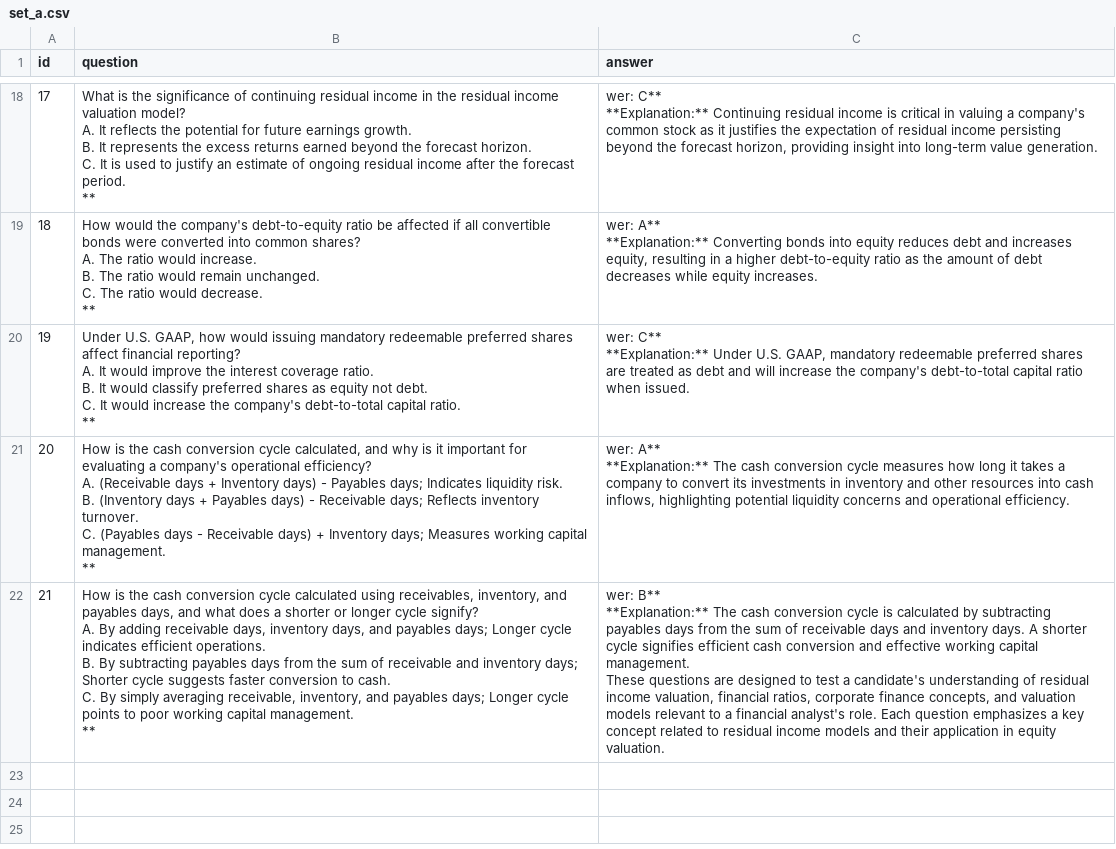
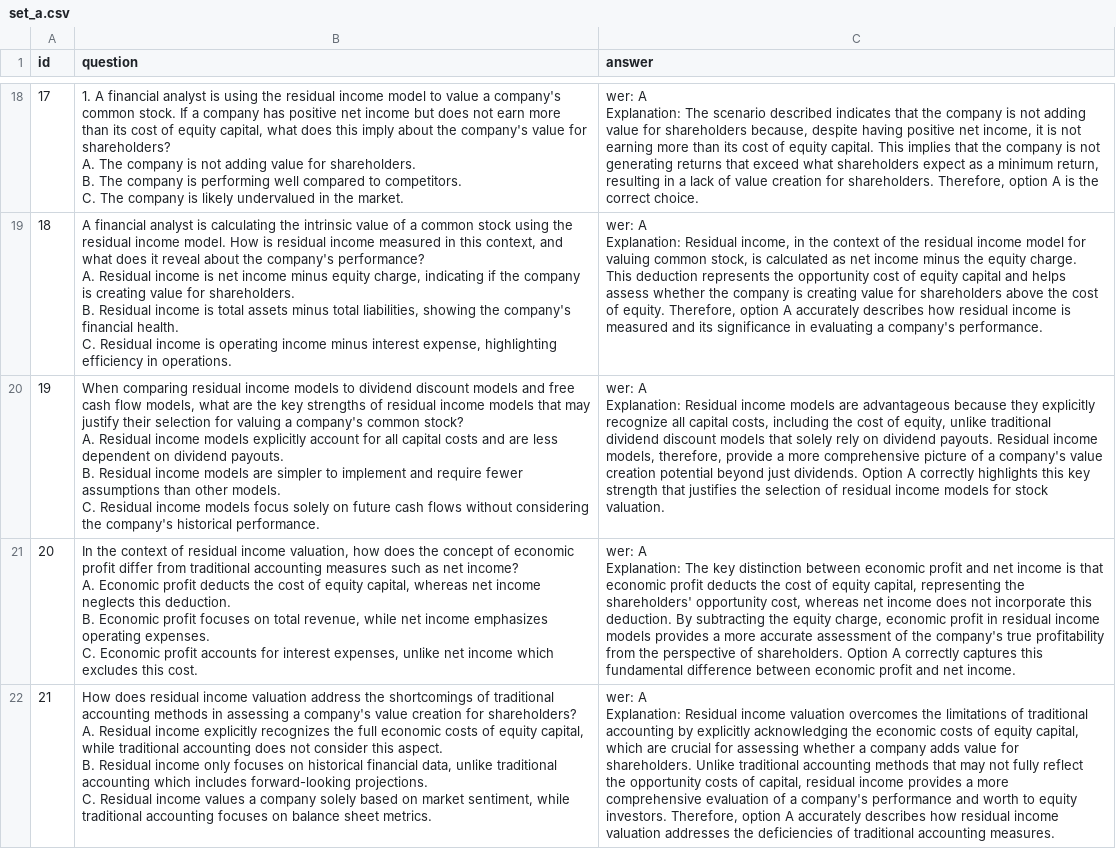
Before and after one commit to BigDataIA-Spring2024-Sec1-Team2/Assignment5, a CSV file: airflow_main/airflow/scripts/data/set_a.csv, drawn as a sheet; only a part is shown, gaps mark what is left out; ↵ is a line break in a cell; the diff covers the shown part only; the diff names each change by its address in the sheet, - before the commit and + after, or states it on an @@ line.

```diff
--- a/airflow_main/airflow/scripts/data/set_a.csv
+++ b/airflow_main/airflow/scripts/data/set_a.csv
-B18 (question): What is the significance of continuing residual income in the residual income valuation model? ↵ A. It reflects the potential for future earnings growth. ↵ B. It represents the excess returns earned beyond the forecast horizon. ↵ C. It is used to justify an estimate of ongoing residual income after the forecast period. ↵ **
+B18 (question): 1. A financial analyst is using the residual income model to value a company's common stock. If a company has positive net income but does not earn more than its cost of equity capital, what does this imply about the company's value for shareholders? ↵ A. The company is not adding value for shareholders. ↵ B. The company is performing well compared to competitors. ↵ C. The company is likely undervalued in the market.
-C18 (answer): wer: C** ↵ **Explanation:** Continuing residual income is critical in valuing a company's common stock as it justifies the expectation of residual income persisting beyond the forecast horizon, providing insight into long-term value generation.
+C18 (answer): wer: A ↵ Explanation: The scenario described indicates that the company is not adding value for shareholders because, despite having positive net income, it is not earning more than its cost of equity capital. This implies that the company is not generating returns that exceed what shareholders expect as a minimum return, resulting in a lack of value creation for shareholders. Therefore, option A is the correct choice.
-B19 (question): How would the company's debt-to-equity ratio be affected if all convertible bonds were converted into common shares? ↵ A. The ratio would increase. ↵ B. The ratio would remain unchanged. ↵ C. The ratio would decrease. ↵ **
+B19 (question): A financial analyst is calculating the intrinsic value of a common stock using the residual income model. How is residual income measured in this context, and what does it reveal about the company's performance? ↵ A. Residual income is net income minus equity charge, indicating if the company is creating value for shareholders. ↵ B. Residual income is total assets minus total liabilities, showing the company's financial health. ↵ C. Residual income is operating income minus interest expense, highlighting efficiency in operations.
-C19 (answer): wer: A** ↵ **Explanation:** Converting bonds into equity reduces debt and increases equity, resulting in a higher debt-to-equity ratio as the amount of debt decreases while equity increases.
+C19 (answer): wer: A ↵ Explanation: Residual income, in the context of the residual income model for valuing common stock, is calculated as net income minus the equity charge. This deduction represents the opportunity cost of equity capital and helps assess whether the company is creating value for shareholders above the cost of equity. Therefore, option A accurately describes how residual income is measured and its significance in evaluating a company's performance.
-B20 (question): Under U.S. GAAP, how would issuing mandatory redeemable preferred shares affect financial reporting? ↵ A. It would improve the interest coverage ratio. ↵ B. It would classify preferred shares as equity not debt. ↵ C. It would increase the company's debt-to-total capital ratio. ↵ **
+B20 (question): When comparing residual income models to dividend discount models and free cash flow models, what are the key strengths of residual income models that may justify their selection for valuing a company's common stock? ↵ A. Residual income models explicitly account for all capital costs and are less dependent on dividend payouts. ↵ B. Residual income models are simpler to implement and require fewer assumptions than other models. ↵ C. Residual income models focus solely on future cash flows without considering the company's historical performance.
-C20 (answer): wer: C** ↵ **Explanation:** Under U.S. GAAP, mandatory redeemable preferred shares are treated as debt and will increase the company's debt-to-total capital ratio when issued.
+C20 (answer): wer: A ↵ Explanation: Residual income models are advantageous because they explicitly recognize all capital costs, including the cost of equity, unlike traditional dividend discount models that solely rely on dividend payouts. Residual income models, therefore, provide a more comprehensive picture of a company's value creation potential beyond just dividends. Option A correctly highlights this key strength that justifies the selection of residual income models for stock valuation.
-B21 (question): How is the cash conversion cycle calculated, and why is it important for evaluating a company's operational efficiency? ↵ A. (Receivable days + Inventory days) - Payables days; Indicates liquidity risk. ↵ B. (Inventory days + Payables days) - Receivable days; Reflects inventory turnover. ↵ C. (Payables days - Receivable days) + Inventory days; Measures working capital management. ↵ **
+B21 (question): In the context of residual income valuation, how does the concept of economic profit differ from traditional accounting measures such as net income? ↵ A. Economic profit deducts the cost of equity capital, whereas net income neglects this deduction. ↵ B. Economic profit focuses on total revenue, while net income emphasizes operating expenses. ↵ C. Economic profit accounts for interest expenses, unlike net income which excludes this cost.
-C21 (answer): wer: A** ↵ **Explanation:** The cash conversion cycle measures how long it takes a company to convert its investments in inventory and other resources into cash inflows, highlighting potential liquidity concerns and operational efficiency.
+C21 (answer): wer: A ↵ Explanation: The key distinction between economic profit and net income is that economic profit deducts the cost of equity capital, representing the shareholders' opportunity cost, whereas net income does not incorporate this deduction. By subtracting the equity charge, economic profit in residual income models provides a more accurate assessment of the company's true profitability from the perspective of shareholders. Option A correctly captures this fundamental difference between economic profit and net income.
-B22 (question): How is the cash conversion cycle calculated using receivables, inventory, and payables days, and what does a shorter or longer cycle signify? ↵ A. By adding receivable days, inventory days, and payables days; Longer cycle indicates efficient operations. ↵ B. By subtracting payables days from the sum of receivable and inventory days; Shorter cycle suggests faster conversion to cash. ↵ C. By simply averaging receivable, inventory, and payables days; Longer cycle points to poor working capital management. ↵ **
+B22 (question): How does residual income valuation address the shortcomings of traditional accounting methods in assessing a company's value creation for shareholders? ↵ A. Residual income explicitly recognizes the full economic costs of equity capital, while traditional accounting does not consider this aspect. ↵ B. Residual income only focuses on historical financial data, unlike traditional accounting which includes forward-looking projections. ↵ C. Residual income values a company solely based on market sentiment, while traditional accounting focuses on balance sheet metrics.
-C22 (answer): wer: B** ↵ **Explanation:** The cash conversion cycle is calculated by subtracting payables days from the sum of receivable days and inventory days. A shorter cycle signifies efficient cash conversion and effective working capital management. ↵ These questions are designed to test a candidate's understanding of residual income valuation, financial ratios, corporate finance concepts, and valuation models relevant to a financial analyst's role. Each question emphasizes a key concept related to residual income models and their application in equity valuation.
+C22 (answer): wer: A ↵ Explanation: Residual income valuation overcomes the limitations of traditional accounting by explicitly acknowledging the economic costs of equity capital, which are crucial for assessing whether a company adds value for shareholders. Unlike traditional accounting methods that may not fully reflect the opportunity costs of capital, residual income provides a more comprehensive evaluation of a company's performance and worth to equity investors. Therefore, option A accurately describes how residual income valuation addresses the deficiencies of traditional accounting measures.
```
Also changed, not shown: 32 edited cells elsewhere in this file, airflow_main/airflow/scripts/data/los_summary.csv, airflow_main/airflow/scripts/data/report_part_3.csv, 11 other files.
